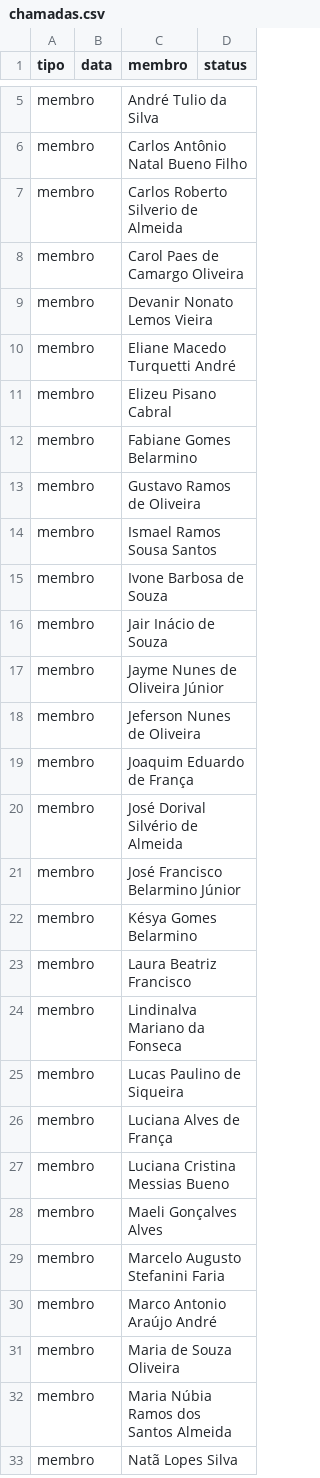
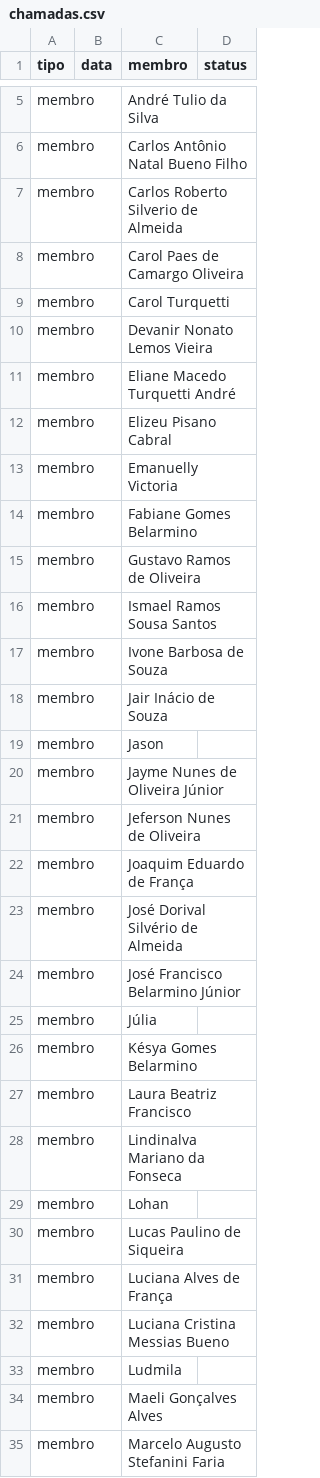
Before and after one commit to marcelofaria/coral-jubilo-celeste, a CSV file: dados/chamadas.csv, drawn as a sheet; only a part is shown, gaps mark what is left out; the shorter side is filled out with more unchanged rows.

Commit message:
Atualiza chamada do coral (2026-10-16)

```diff
--- a/dados/chamadas.csv
+++ b/dados/chamadas.csv
@@ -8,2 +8,3 @@
 "membro";"";"Carol Paes de Camargo Oliveira";""
+"membro";"";"Carol Turquetti";""
 "membro";"";"Devanir Nonato Lemos Vieira";""
@@ -11,2 +12,3 @@
 "membro";"";"Elizeu Pisano Cabral";""
+"membro";"";"Emanuelly Victoria";""
 "membro";"";"Fabiane Gomes Belarmino";""
@@ -16,2 +18,3 @@
 "membro";"";"Jair Inácio de Souza";""
+"membro";"";"Jason";""
 "membro";"";"Jayme Nunes de Oliveira Júnior";""
@@ -21,2 +24,3 @@
 "membro";"";"José Francisco Belarmino Júnior";""
+"membro";"";"Júlia";""
 "membro";"";"Késya Gomes Belarmino";""
@@ -24,2 +28,3 @@
 "membro";"";"Lindinalva Mariano da Fonseca";""
+"membro";"";"Lohan";""
 "membro";"";"Lucas Paulino de Siqueira";""
@@ -27,2 +32,3 @@
 "membro";"";"Luciana Cristina Messias Bueno";""
+"membro";"";"Ludmila";""
 "membro";"";"Maeli Gonçalves Alves";""
```
